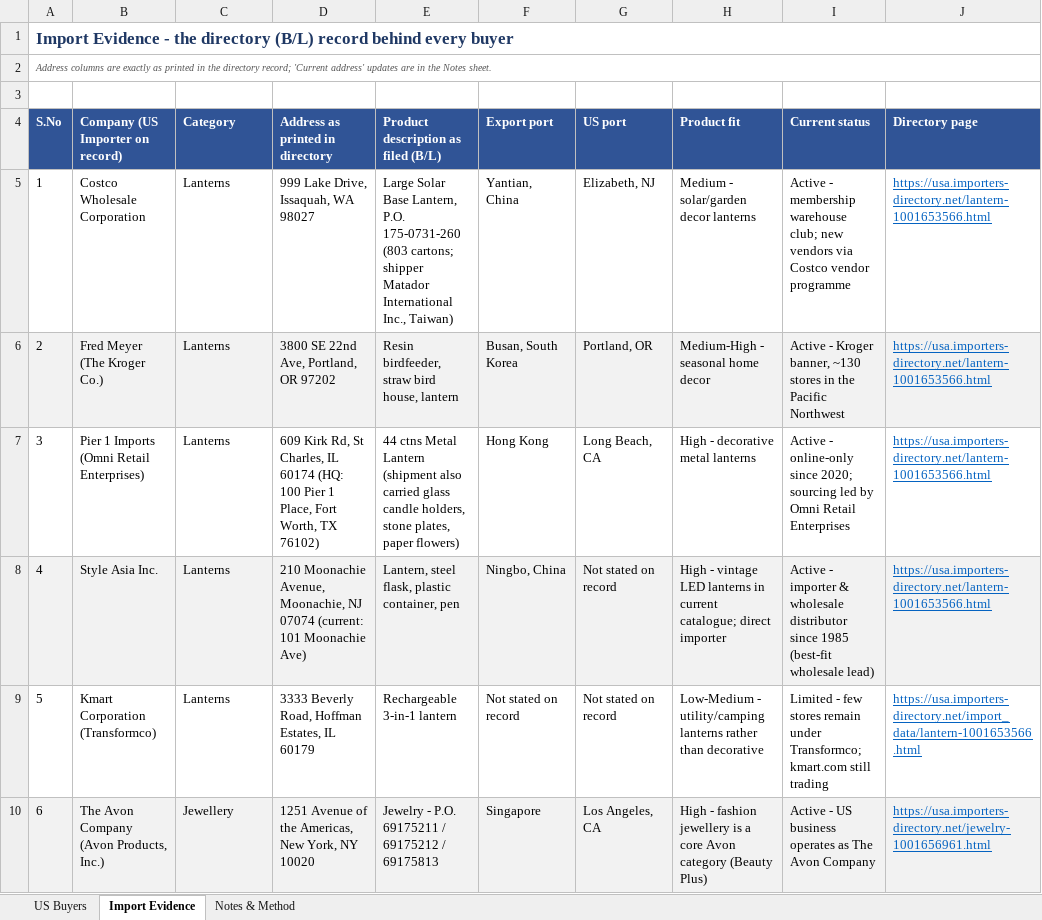
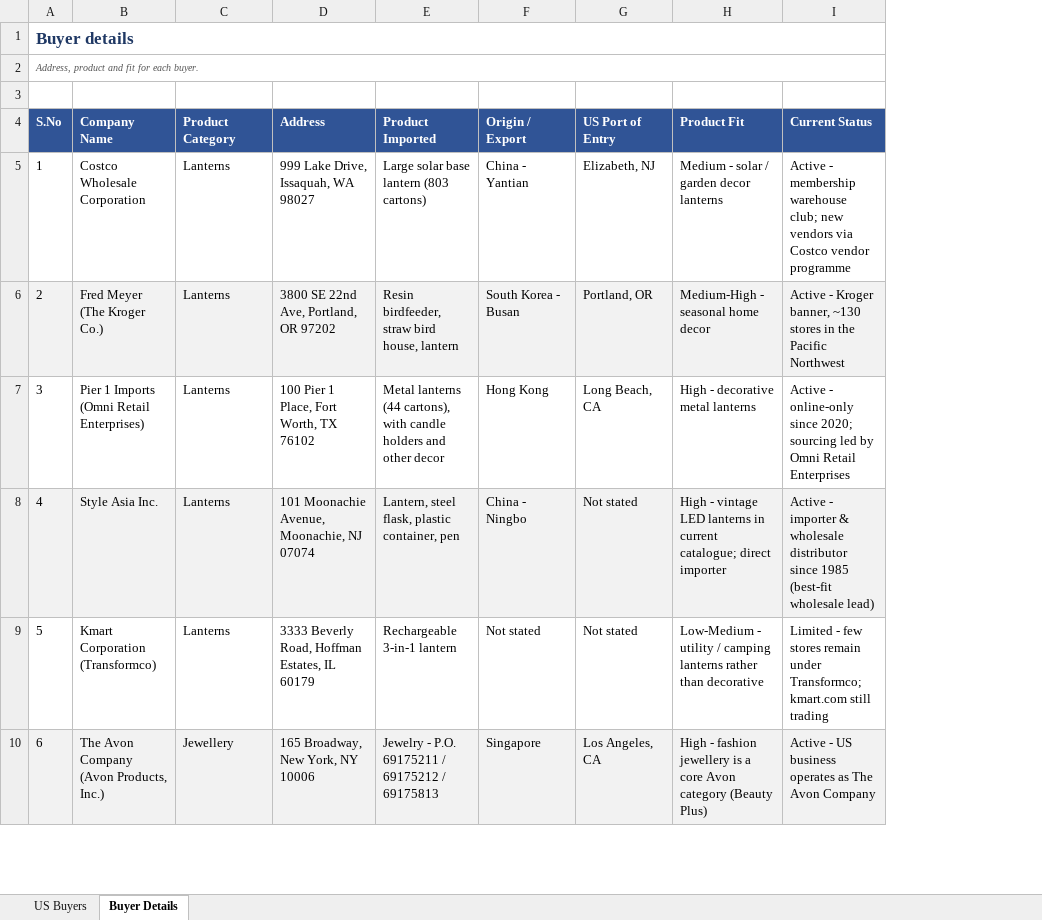
Before and after one commit to dastaanenajdik/Sidify-V2, an Excel workbook: US_Buyers_Lanterns_and_Jewellery.xlsx, sheet Buyer Details, drawn as a sheet; only a part is shown; values as stored, in another font and other column widths than the file's, no borders; removed rows and columns are numbered as before the commit, all else as after; the diff covers the shown part only; the diff names each change by its address in the sheet, - before the commit and + after, or states it on an @@ line.

Commit message:
Remove source column, source note and source heading from buyers sheet
- drop 'Source (directory record)' column
- drop the bottom note paragraph and the source mention in the title
- replace 'Import Evidence' / 'Notes & Method' with a clean 'Buyer Details' sheet
- validation now fails if any cell or link mentions a source

Co-authored-by: arena-agent <297053741+arena-agent@users.noreply.github.com>

```diff
--- a/US_Buyers_Lanterns_and_Jewellery.xlsx (sheet Buyer Details)
+++ b/US_Buyers_Lanterns_and_Jewellery.xlsx (sheet Buyer Details)
-sheet tab: Import Evidence
+sheet tab: Buyer Details
-sheet tab: Notes & Method
-column J, rows 5-10: https://usa.importers-directory.net/lantern-1001653566.html | https://usa.importers-directory.net/lantern-1001653566.html | https://usa.importers-directory.net/lantern-1001653566.html | https://usa.importers-directory.net/lantern-1001653566.html | https://usa.importers-directory.net/import_data/lantern-1001653566.html | https://usa.importers-directory.net/jewelry-1001656961.html
@@ column A renumbered between rows 1 and 2 @@
-row 4: S.No | Company (US Importer on record) | Category | Address as printed in directory | Product description as filed (B/L) | Export port | US port | Product fit | Current status | Directory page
+row 4: S.No | Company Name | Product Category | Address | Product Imported | Origin / Export | US Port of Entry | Product Fit | Current Status
-E5: Large Solar Base Lantern, P.O. 175-0731-260 (803 cartons; shipper Matador International Inc., Taiwan)
+E5: Large solar base lantern (803 cartons)
-F5: Yantian, China
+F5: China - Yantian
-H5: Medium - solar/garden decor lanterns
+H5: Medium - solar / garden decor lanterns
-F6: Busan, South Korea
+F6: South Korea - Busan
-D7: 609 Kirk Rd, St Charles, IL 60174 (HQ: 100 Pier 1 Place, Fort Worth, TX 76102)
+D7: 100 Pier 1 Place, Fort Worth, TX 76102
-E7: 44 ctns Metal Lantern (shipment also carried glass candle holders, stone plates, paper flowers)
+E7: Metal lanterns (44 cartons), with candle holders and other decor
-D8: 210 Moonachie Avenue, Moonachie, NJ 07074 (current: 101 Moonachie Ave)
+D8: 101 Moonachie Avenue, Moonachie, NJ 07074
-F8: Ningbo, China
+F8: China - Ningbo
-G8:G9: Not stated on record
+G8:G9: Not stated
-F9: Not stated on record
+F9: Not stated
-H9: Low-Medium - utility/camping lanterns rather…
+H9: Low-Medium - utility / camping lanterns rather…
-D10: 1251 Avenue of the Americas, New York, NY 10020
+D10: 165 Broadway, New York, NY 10006
```
Also changed, not shown: 6 removed rows and 8 edited cells elsewhere in this sheet, sheet US Buyers, 1 other file.
